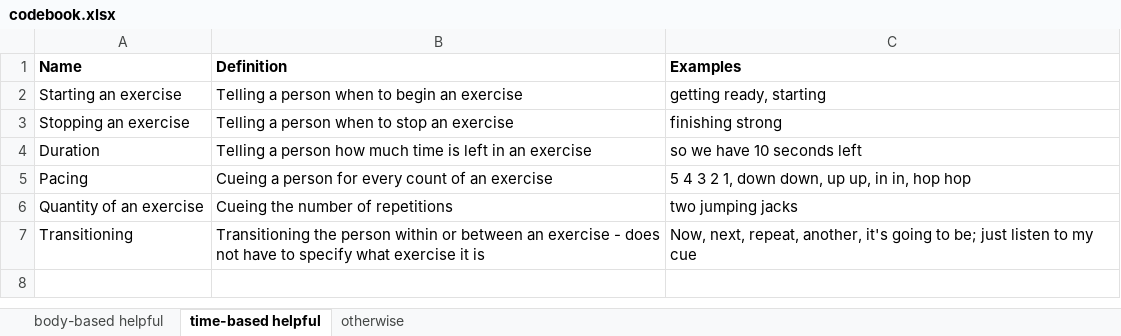
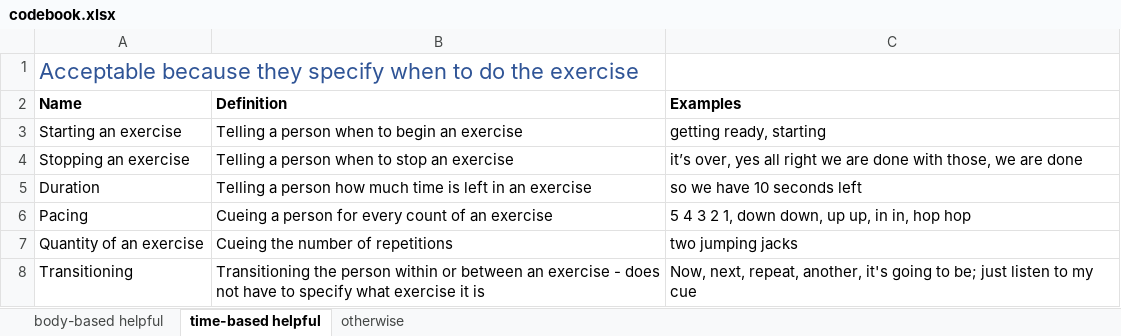
Before and after one commit to krrun16/AerobicTextReview, an Excel workbook: Classifications/codebook.xlsx, sheet time-based helpful, drawn as a sheet; values as stored, in another font and other column widths than the file's, no borders; addresses are those after the commit; the diff names each change by its address in the sheet, - before the commit and + after, or states it on an @@ line.

Commit message:
updated codebook based on domain stakeholder feedback
Former-commit-id: 90c056e0f30f09781640b707f3727b55e2aa6fb2

```diff
--- a/Classifications/codebook.xlsx (sheet time-based helpful)
+++ b/Classifications/codebook.xlsx (sheet time-based helpful)
+row 1: Acceptable because they specify when to do the exercise
-C4 (Examples): finishing strong
+C4 (Examples): it’s over, yes all right we are done with those, we are done
```
Also changed, not shown: sheet otherwise, sheet body-based helpful.
